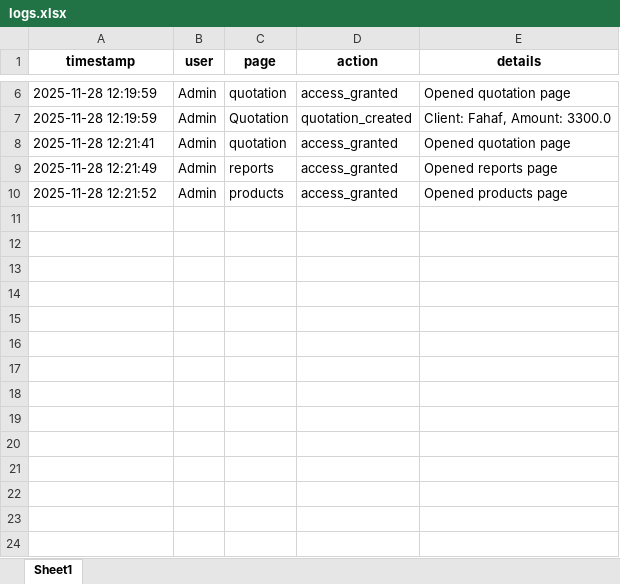
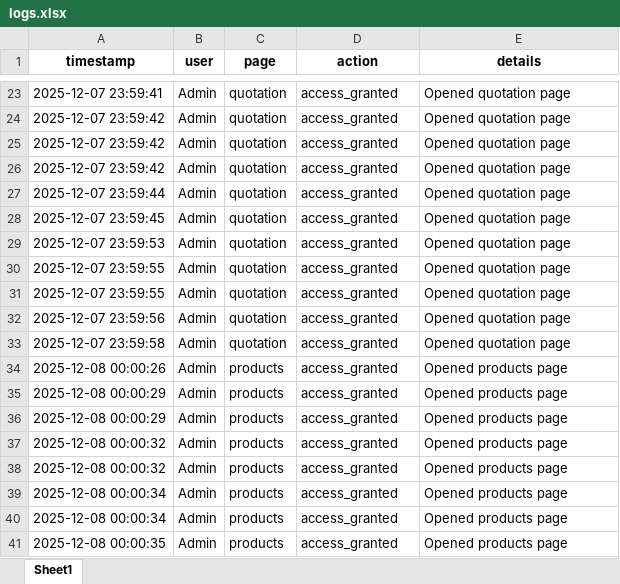
Before and after one commit to cro0om3/Newton-Smart-home, an Excel workbook: data/logs.xlsx, sheet Sheet1, drawn as a sheet; only a part is shown, gaps mark what is left out; values as stored, in another font and other column widths than the file's, no borders; removed rows and columns are numbered as before the commit, all else as after; the diff covers the shown part only; the diff names each change by its address in the sheet, - before the commit and + after, or states it on an @@ line.

```diff
--- a/data/logs.xlsx (sheet Sheet1)
+++ b/data/logs.xlsx (sheet Sheet1)
-A23 (timestamp): 2025-11-28 12:19:59
+A23 (timestamp): 2025-12-07 23:59:41
-row 7: 2025-11-28 12:19:59 | Admin | Quotation | quotation_created | Client: Fahaf, Amount: 3300.0
-A24 (timestamp): 2025-11-28 12:21:41
+A24 (timestamp): 2025-12-07 23:59:42
+row 25: 2025-12-07 23:59:42 | Admin | quotation | access_granted | Opened quotation page
+row 26: 2025-12-07 23:59:42 | Admin | quotation | access_granted | Opened quotation page
+row 27: 2025-12-07 23:59:44 | Admin | quotation | access_granted | Opened quotation page
+row 28: 2025-12-07 23:59:45 | Admin | quotation | access_granted | Opened quotation page
+row 29: 2025-12-07 23:59:53 | Admin | quotation | access_granted | Opened quotation page
+row 30: 2025-12-07 23:59:55 | Admin | quotation | access_granted | Opened quotation page
+row 31: 2025-12-07 23:59:55 | Admin | quotation | access_granted | Opened quotation page
+row 32: 2025-12-07 23:59:56 | Admin | quotation | access_granted | Opened quotation page
+row 33: 2025-12-07 23:59:58 | Admin | quotation | access_granted | Opened quotation page
+row 34: 2025-12-08 00:00:26 | Admin | products | access_granted | Opened products page
-A35 (timestamp): 2025-11-28 12:21:49
+A35 (timestamp): 2025-12-08 00:00:29
-C35 (page): reports
+C35 (page): products
-E35 (details): Opened reports page
+E35 (details): Opened products page
-A36 (timestamp): 2025-11-28 12:21:52
+A36 (timestamp): 2025-12-08 00:00:29
+row 37: 2025-12-08 00:00:32 | Admin | products | access_granted | Opened products page
+row 38: 2025-12-08 00:00:32 | Admin | products | access_granted | Opened products page
+row 39: 2025-12-08 00:00:34 | Admin | products | access_granted | Opened products page
+row 40: 2025-12-08 00:00:34 | Admin | products | access_granted | Opened products page
+row 41: 2025-12-08 00:00:35 | Admin | products | access_granted | Opened products page
```
Also changed, not shown: 43 added rows, 1 removed row and 3 edited cells elsewhere in this sheet, data/products.xlsx, 25 other files.
